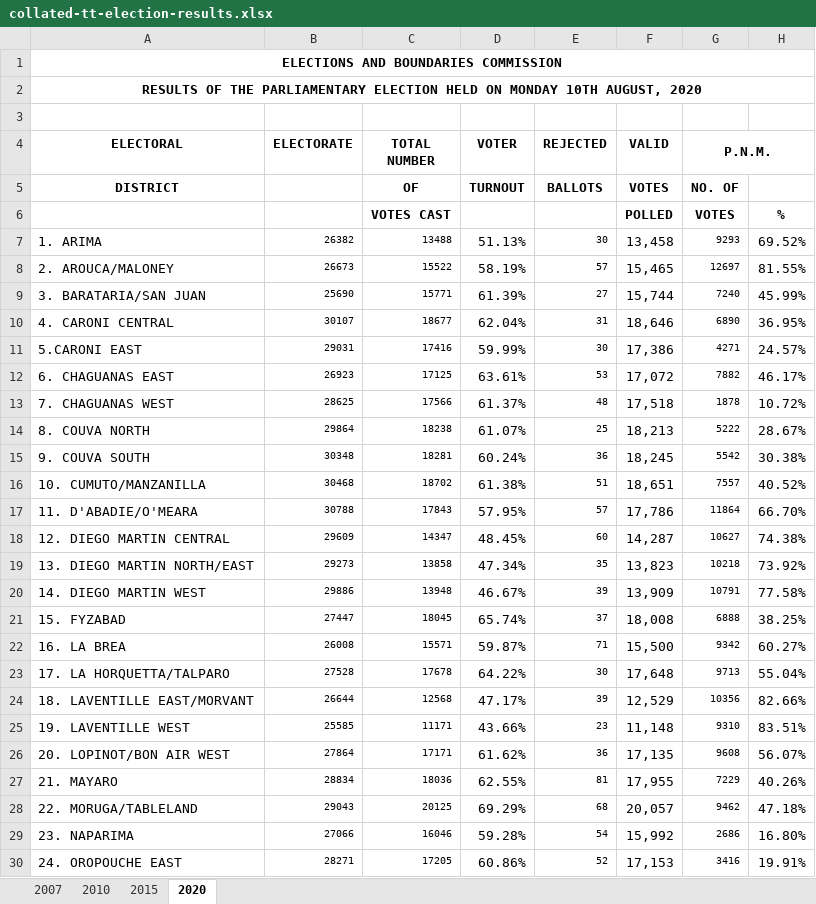
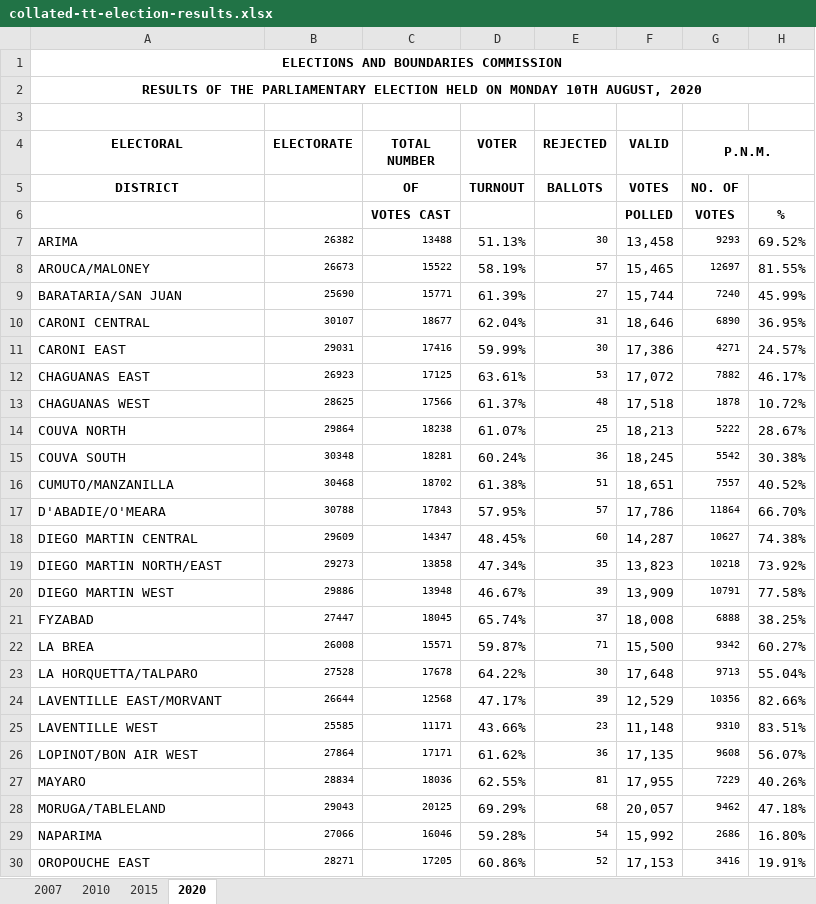
Before and after one commit to CorporaCorporate/COMP-3610-Project, an Excel workbook: collated-tt-election-results.xlsx, sheet 2020, drawn as a sheet; only a part is shown; values as stored, in another font and other column widths than the file's, no borders; the diff covers the shown part only; the diff names each change by its address in the sheet, - before the commit and + after, or states it on an @@ line.

```diff
--- a/collated-tt-election-results.xlsx (sheet 2020)
+++ b/collated-tt-election-results.xlsx (sheet 2020)
-A7 (ELECTORAL): 1. ARIMA
+A7 (ELECTORAL): ARIMA
-A8 (ELECTORAL): 2. AROUCA/MALONEY
+A8 (ELECTORAL): AROUCA/MALONEY
-A9 (ELECTORAL): 3. BARATARIA/SAN JUAN
+A9 (ELECTORAL): BARATARIA/SAN JUAN
-A10 (ELECTORAL): 4. CARONI CENTRAL
+A10 (ELECTORAL): CARONI CENTRAL
-A11 (ELECTORAL): 5.CARONI EAST
+A11 (ELECTORAL): CARONI EAST
-A12 (ELECTORAL): 6. CHAGUANAS EAST
+A12 (ELECTORAL): CHAGUANAS EAST
-A13 (ELECTORAL): 7. CHAGUANAS WEST
+A13 (ELECTORAL): CHAGUANAS WEST
-A14 (ELECTORAL): 8. COUVA NORTH
+A14 (ELECTORAL): COUVA NORTH
-A15 (ELECTORAL): 9. COUVA SOUTH
+A15 (ELECTORAL): COUVA SOUTH
-A16 (ELECTORAL): 10. CUMUTO/MANZANILLA
+A16 (ELECTORAL): CUMUTO/MANZANILLA
-A17 (ELECTORAL): 11. D'ABADIE/O'MEARA
+A17 (ELECTORAL): D'ABADIE/O'MEARA
-A18 (ELECTORAL): 12. DIEGO MARTIN CENTRAL
+A18 (ELECTORAL): DIEGO MARTIN CENTRAL
-A19 (ELECTORAL): 13. DIEGO MARTIN NORTH/EAST
+A19 (ELECTORAL): DIEGO MARTIN NORTH/EAST
-A20 (ELECTORAL): 14. DIEGO MARTIN WEST
+A20 (ELECTORAL): DIEGO MARTIN WEST
-A21 (ELECTORAL): 15. FYZABAD
+A21 (ELECTORAL): FYZABAD
-A22 (ELECTORAL): 16. LA BREA
+A22 (ELECTORAL): LA BREA
-A23 (ELECTORAL): 17. LA HORQUETTA/TALPARO
+A23 (ELECTORAL): LA HORQUETTA/TALPARO
-A24 (ELECTORAL): 18. LAVENTILLE EAST/MORVANT
+A24 (ELECTORAL): LAVENTILLE EAST/MORVANT
-A25 (ELECTORAL): 19. LAVENTILLE WEST
+A25 (ELECTORAL): LAVENTILLE WEST
-A26 (ELECTORAL): 20. LOPINOT/BON AIR WEST
+A26 (ELECTORAL): LOPINOT/BON AIR WEST
-A27 (ELECTORAL): 21. MAYARO
+A27 (ELECTORAL): MAYARO
-A28 (ELECTORAL): 22. MORUGA/TABLELAND
+A28 (ELECTORAL): MORUGA/TABLELAND
-A29 (ELECTORAL): 23. NAPARIMA
+A29 (ELECTORAL): NAPARIMA
-A30 (ELECTORAL): 24. OROPOUCHE EAST
+A30 (ELECTORAL): OROPOUCHE EAST
```
Also changed, not shown: 17 edited cells elsewhere in this sheet, sheet 2007, sheet 2010, sheet 2015.
